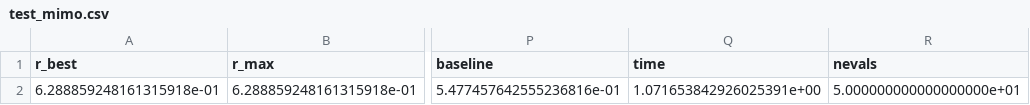
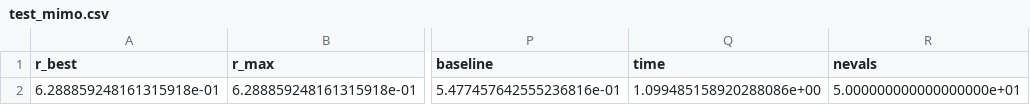
Before and after one commit to sheydHD/deep-symbolic-optimization, a CSV file: test_logs/test_mimo.csv, drawn as a sheet; only a part is shown, gaps mark what is left out; the diff names each change by its address in the sheet, - before the commit and + after, or states it on an @@ line.

```diff
--- a/test_logs/test_mimo.csv
+++ b/test_logs/test_mimo.csv
-Q2 (time): 1.071653842926025391e+00
+Q2 (time): 1.099485158920288086e+00
```
Also changed, not shown: 25 other files.
